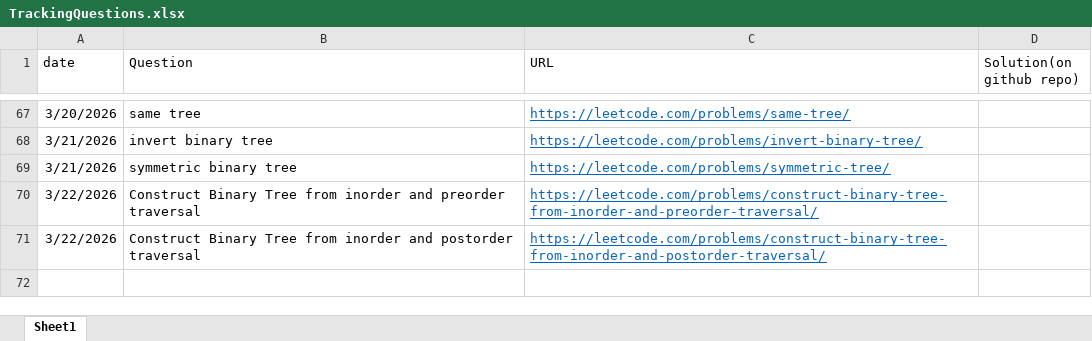
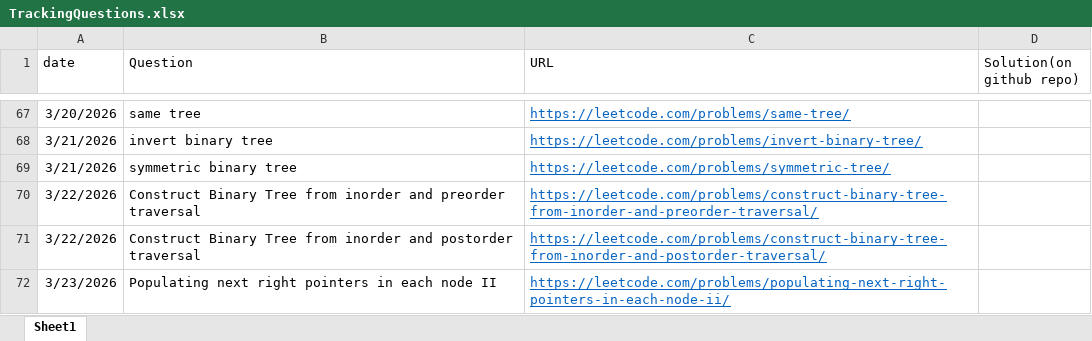
Before and after one commit to gouravlinux/Daily-CP-Practise-Questions, an Excel workbook: TrackingQuestions.xlsx, sheet Sheet1, drawn as a sheet; only a part is shown, gaps mark what is left out; values as stored, in another font and other column widths than the file's, no borders; the diff names each change by its address in the sheet, - before the commit and + after, or states it on an @@ line.

Commit message:
Problem: Populating Next Right Pointers in each node II

```diff
--- a/TrackingQuestions.xlsx (sheet Sheet1)
+++ b/TrackingQuestions.xlsx (sheet Sheet1)
+row 72: 3/23/2026 | Populating next right pointers in each node II | https://leetcode.com/problems/populating-next-right-pointers-in-each-node-ii/
```
Also changed, not shown: 1 other file.
